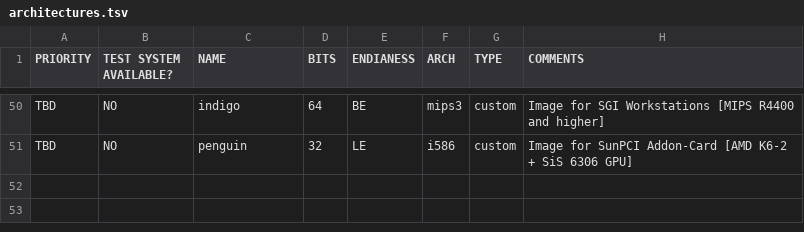
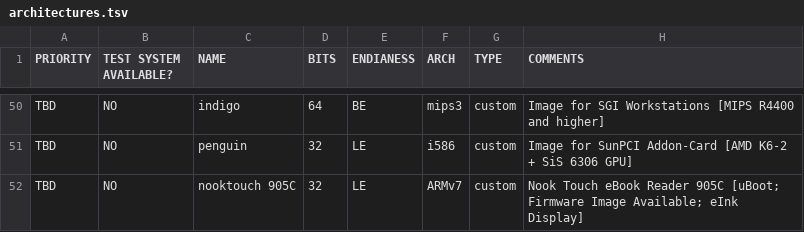
Before and after one commit to OS-1337/OS1337, a TSV file: docu/ideas/architectures.tsv, drawn as a sheet; only a part is shown, gaps mark what is left out; the diff names each change by its address in the sheet, - before the commit and + after, or states it on an @@ line.

Commit message:
Add Took Touch 905C

```diff
--- a/docu/ideas/architectures.tsv
+++ b/docu/ideas/architectures.tsv
+row 52: TBD | NO | nooktouch 905C | 32 | LE | ARMv7 | custom | Nook Touch eBook Reader 905C [uBoot; Firmware Image Available; eInk Display]
```
